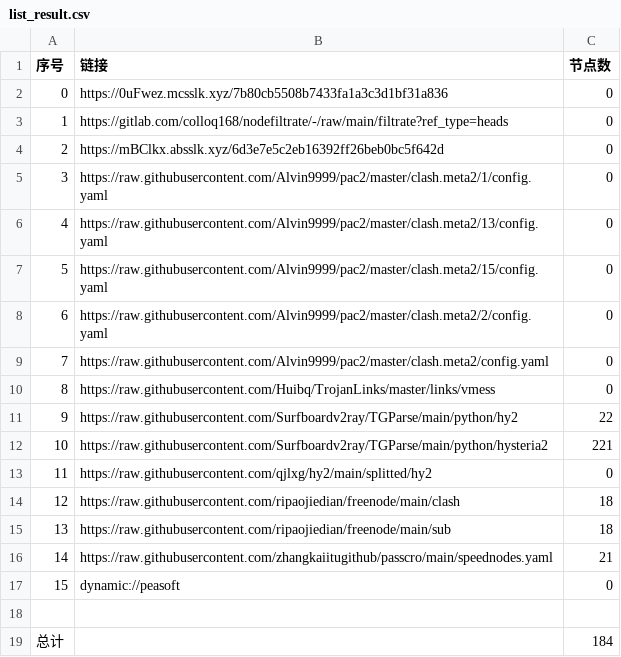
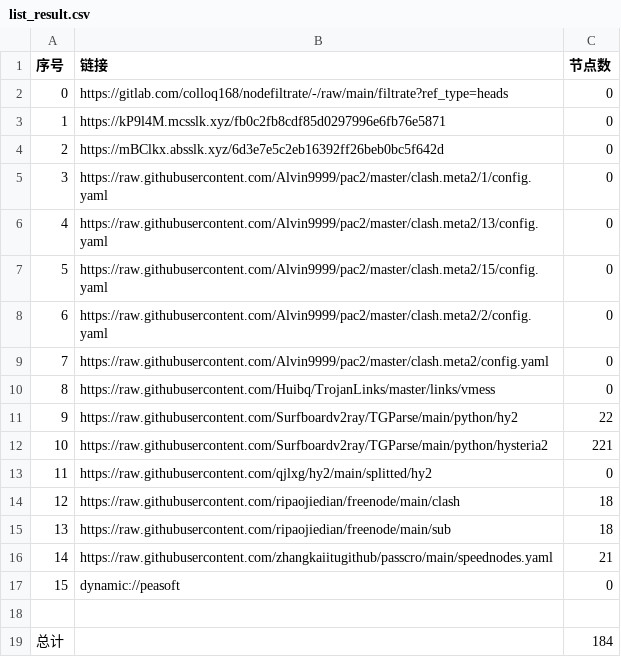
Before and after one commit to xiao99qiao/NoMoreWalls, a CSV file: list_result.csv, drawn as a sheet.

```diff
--- a/list_result.csv
+++ b/list_result.csv
@@ -1,4 +1,4 @@
 序号,链接,节点数
-0,https://0uFwez.mcsslk.xyz/7b80cb5508b7433fa1a3c3d1bf31a836,0
-1,https://gitlab.com/colloq168/nodefiltrate/-/raw/main/filtrate?ref_type=heads,0
+0,https://gitlab.com/colloq168/nodefiltrate/-/raw/main/filtrate?ref_type=heads,0
+1,https://kP9l4M.mcsslk.xyz/fb0c2fb8cdf85d0297996e6fb76e5871,0
 2,https://mBClkx.absslk.xyz/6d3e7e5c2eb16392ff26beb0bc5f642d,0
```
Also changed, not shown: 3 other files.
